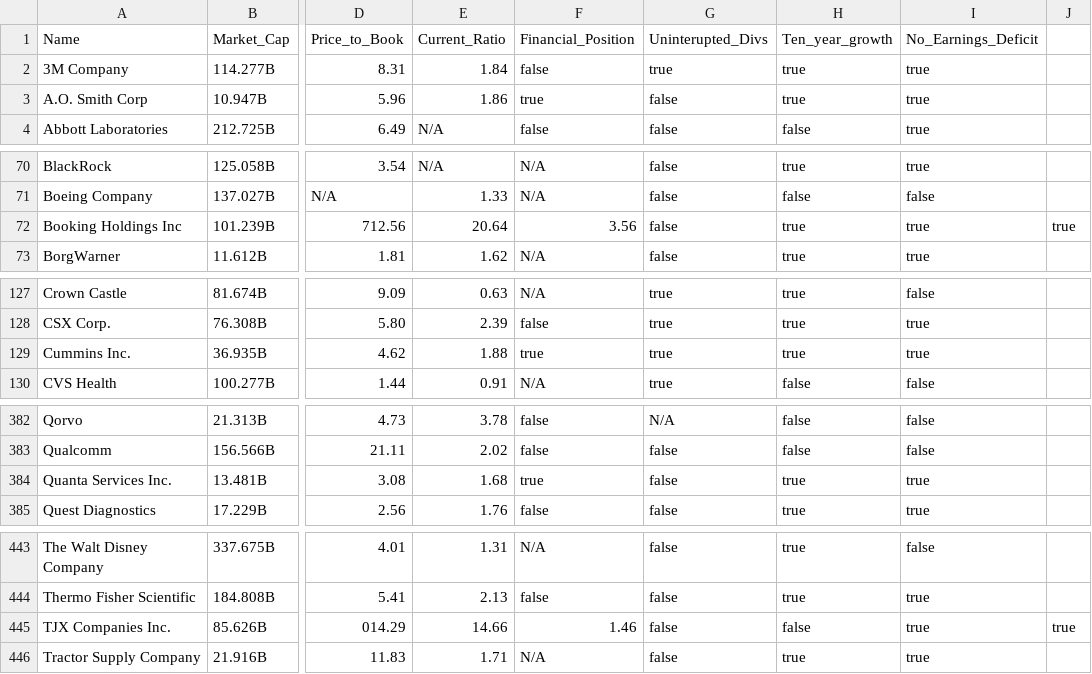
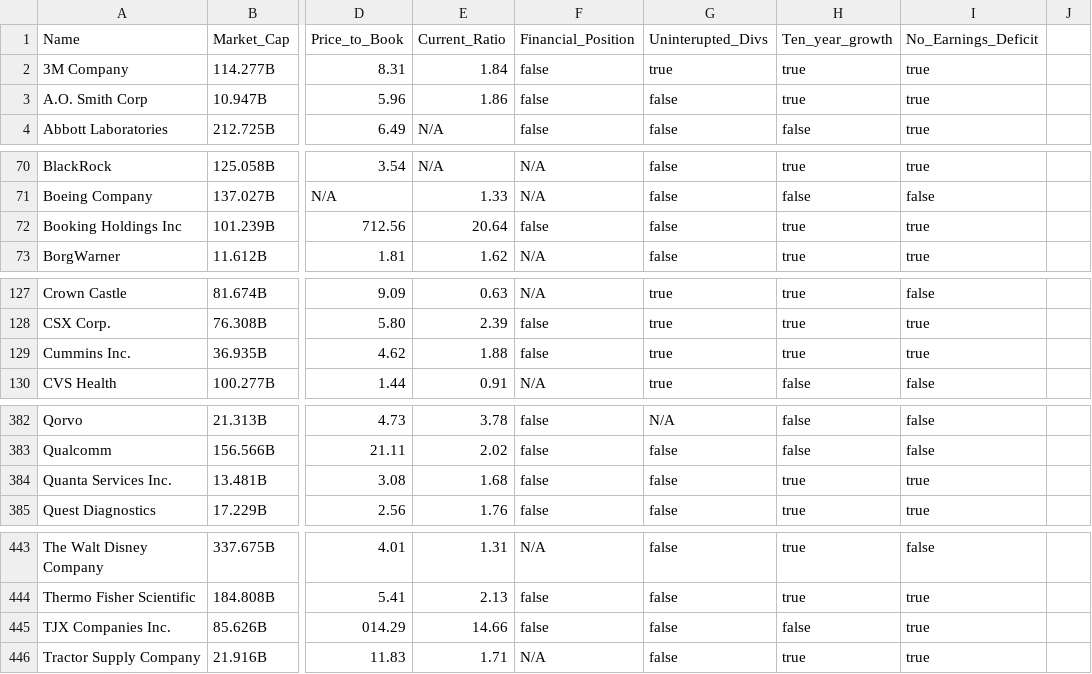
Before and after one commit to chrismcgale/finance-scrape, a CSV file: PuppeteerWebScrapper/data.csv, drawn as a sheet; only a part is shown, gaps mark what is left out; the diff names each change by its address in the sheet, - before the commit and + after, or states it on an @@ line.

```diff
--- a/PuppeteerWebScrapper/data.csv
+++ b/PuppeteerWebScrapper/data.csv
-F3 (Financial_Position): true
+F3 (Financial_Position): false
-F72 (Financial_Position): 3.56
+F72 (Financial_Position): false
-J72: true
+J72: (empty)
-F129 (Financial_Position): true
+F129 (Financial_Position): false
-F384 (Financial_Position): true
+F384 (Financial_Position): false
-F445 (Financial_Position): 1.46
+F445 (Financial_Position): false
-J445: true
+J445: (empty)
```
Also changed, not shown: PuppeteerWebScrapper/constituents.csv, 1 other file.
